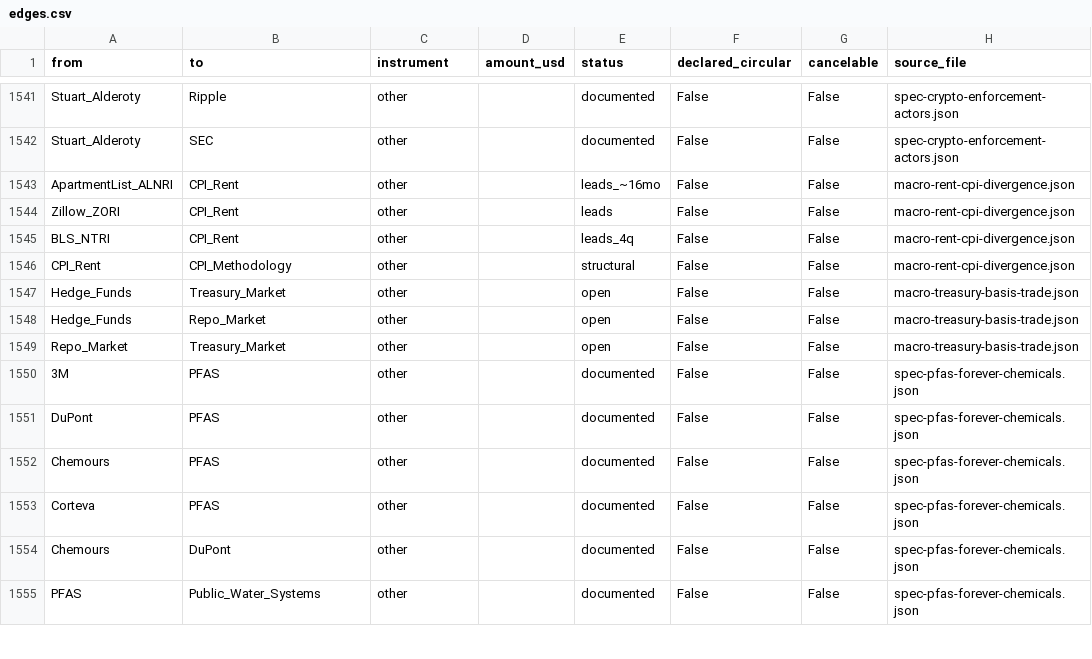
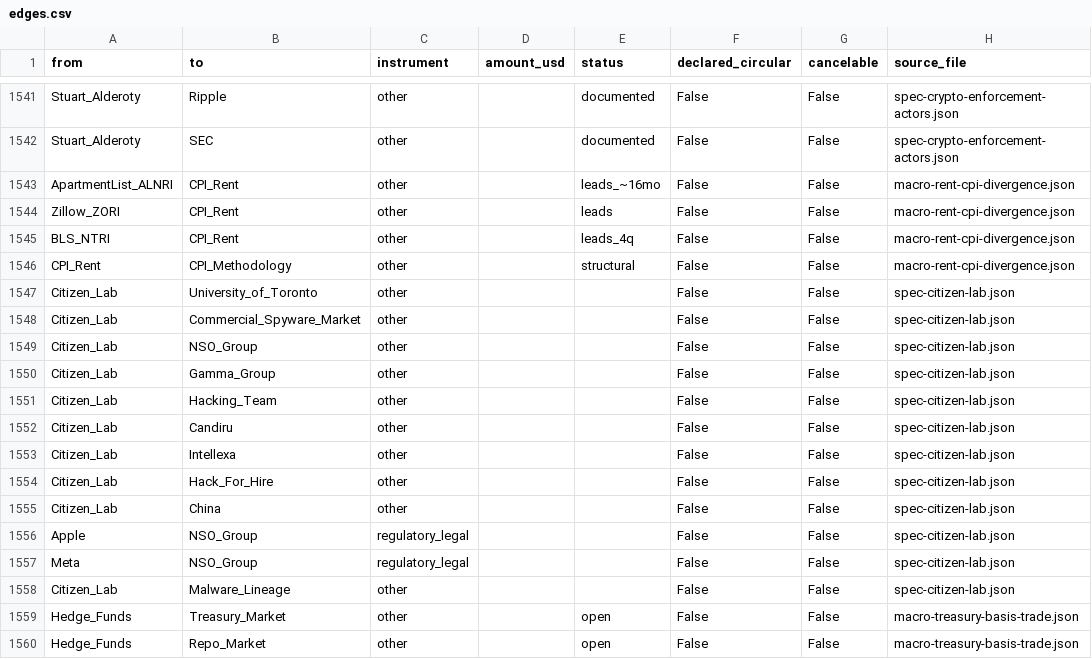
Before and after one commit to pq-cybarg/bubble-map, a CSV file: data/edges.csv, drawn as a sheet; only a part is shown, gaps mark what is left out; the shorter side is filled out with more unchanged rows; the diff names each change by its address in the sheet, - before the commit and + after, or states it on an @@ line.

Commit message:
#238 Citizen Lab deep-dive: academic forensics that unmask mercenary spyware
- new block spec-citizen-lab (+4 nodes, 12 structural edges)
- U Toronto Munk School (Ron Deibert, 2001); exposes NSO/Pegasus (Million Dollar Dissident 2016, FORCEDENTRY 2021), FinFisher/Gamma, Hacking Team, Candiru/DevilsTongue (Entity List), Cytrox/Intellexa/Predator (Treasury sanctions/EU PEGA), Dark Basin/BellTroX hack-for-hire, China Great Cannon
- downstream: Apple v NSO + Lockdown Mode; Meta/WhatsApp 2025 verdict (~$167M)
- ties the spyware-vendor cluster to its exposer + academia catalog; counter-force branch of Malware_Lineage
- honest: research+advocacy body = a party; client attribution graded; public sources only (UwU OPSEC guard honored - none surfaced)
- UNMASKING 211->212 files / 1540 nodes / 2324 edges
- gate: all 12 edges structural; core 12/11; audit 0; edge-conflicts 0

```diff
--- a/data/edges.csv
+++ b/data/edges.csv
+row 1547: Citizen_Lab | University_of_Toronto | other |  |  | False | False | spec-citizen-lab.json
+row 1548: Citizen_Lab | Commercial_Spyware_Market | other |  |  | False | False | spec-citizen-lab.json
+row 1549: Citizen_Lab | NSO_Group | other |  |  | False | False | spec-citizen-lab.json
+row 1550: Citizen_Lab | Gamma_Group | other |  |  | False | False | spec-citizen-lab.json
+row 1551: Citizen_Lab | Hacking_Team | other |  |  | False | False | spec-citizen-lab.json
+row 1552: Citizen_Lab | Candiru | other |  |  | False | False | spec-citizen-lab.json
+row 1553: Citizen_Lab | Intellexa | other |  |  | False | False | spec-citizen-lab.json
+row 1554: Citizen_Lab | Hack_For_Hire | other |  |  | False | False | spec-citizen-lab.json
+row 1555: Citizen_Lab | China | other |  |  | False | False | spec-citizen-lab.json
+row 1556: Apple | NSO_Group | regulatory_legal |  |  | False | False | spec-citizen-lab.json
+row 1557: Meta | NSO_Group | regulatory_legal |  |  | False | False | spec-citizen-lab.json
+row 1558: Citizen_Lab | Malware_Lineage | other |  |  | False | False | spec-citizen-lab.json
```
Also changed, not shown: data/entities.csv, 15 other files.
